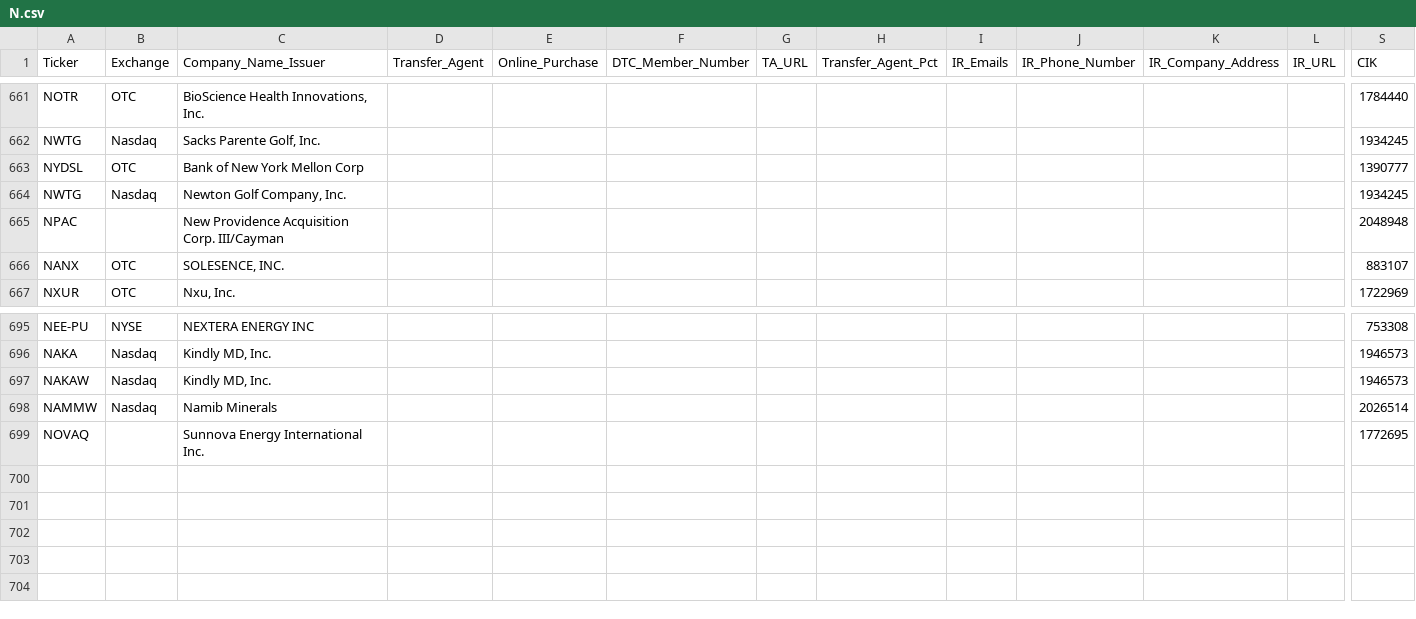
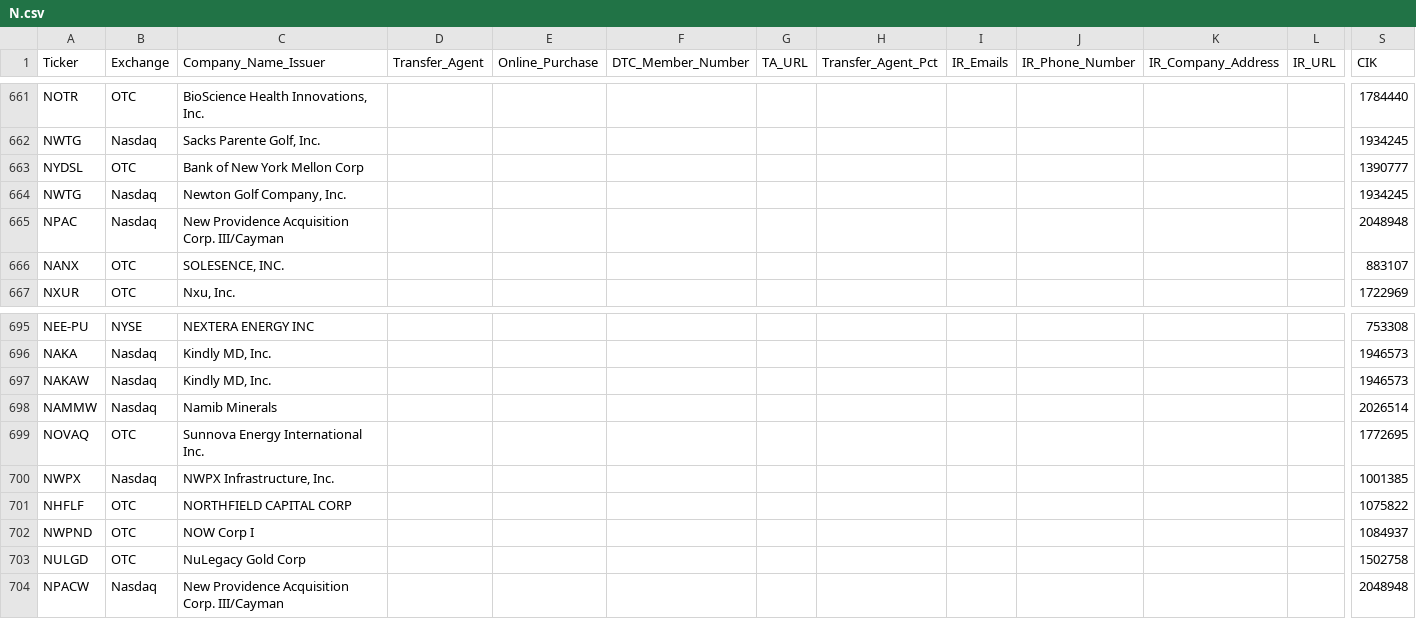
Before and after one commit to WhyDRS/Database, a CSV file: data/Issuers/Main-Database-CSV-Files/N.csv, drawn as a sheet; only a part is shown, gaps mark what is left out; rows hold the shown columns only; the diff names each change by its address in the sheet, - before the commit and + after, or states it on an @@ line.

```diff
--- a/data/Issuers/Main-Database-CSV-Files/N.csv
+++ b/data/Issuers/Main-Database-CSV-Files/N.csv
-B665 (Exchange): (empty)
+B665 (Exchange): Nasdaq
-B699 (Exchange): (empty)
+B699 (Exchange): OTC
+row 700: NWPX | Nasdaq | NWPX Infrastructure, Inc. |  |  |  |  |  |  |  |  |  | 1001385
+row 701: NHFLF | OTC | NORTHFIELD CAPITAL CORP |  |  |  |  |  |  |  |  |  | 1075822
+row 702: NWPND | OTC | NOW Corp I |  |  |  |  |  |  |  |  |  | 1084937
+row 703: NULGD | OTC | NuLegacy Gold Corp |  |  |  |  |  |  |  |  |  | 1502758
+row 704: NPACW | Nasdaq | New Providence Acquisition Corp. III/Cayman |  |  |  |  |  |  |  |  |  | 2048948
```
Also changed, not shown: data/Issuers/Main-Database-CSV-Files/B.csv, data/Issuers/Main-Database-CSV-Files/C.csv, 18 other files.
